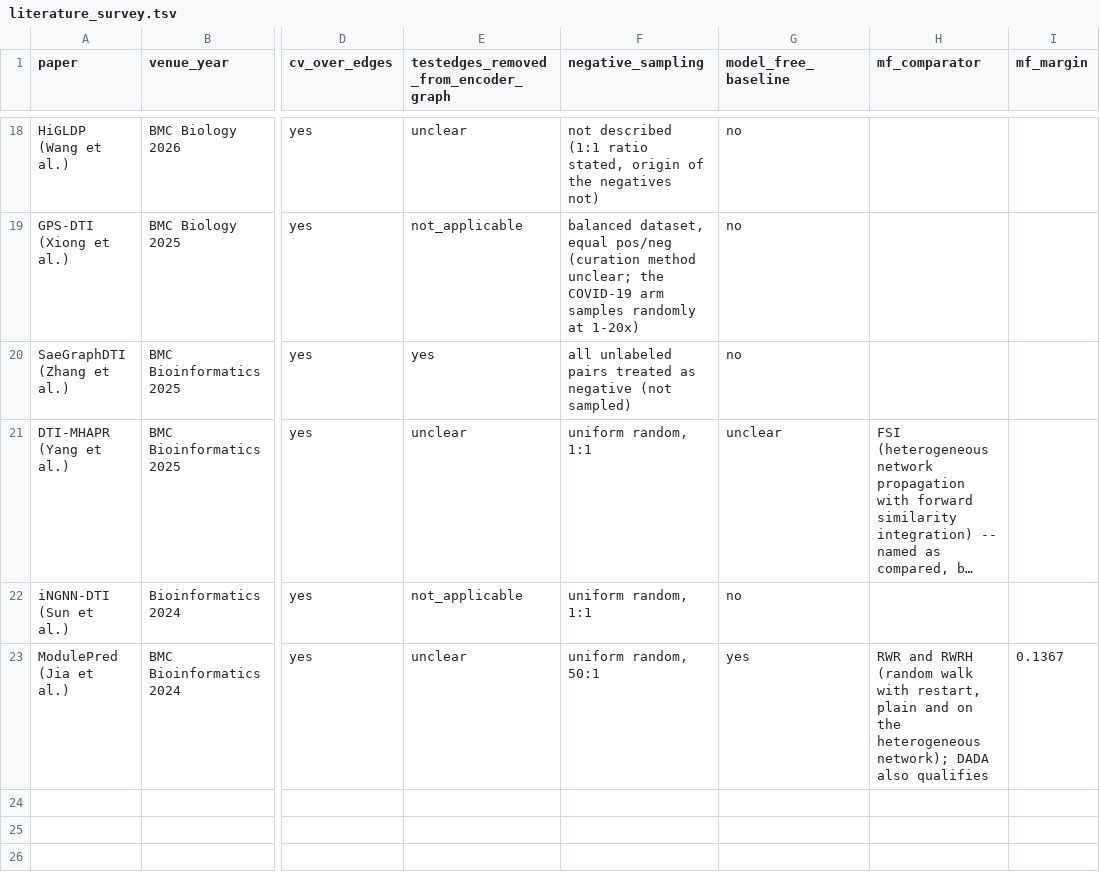
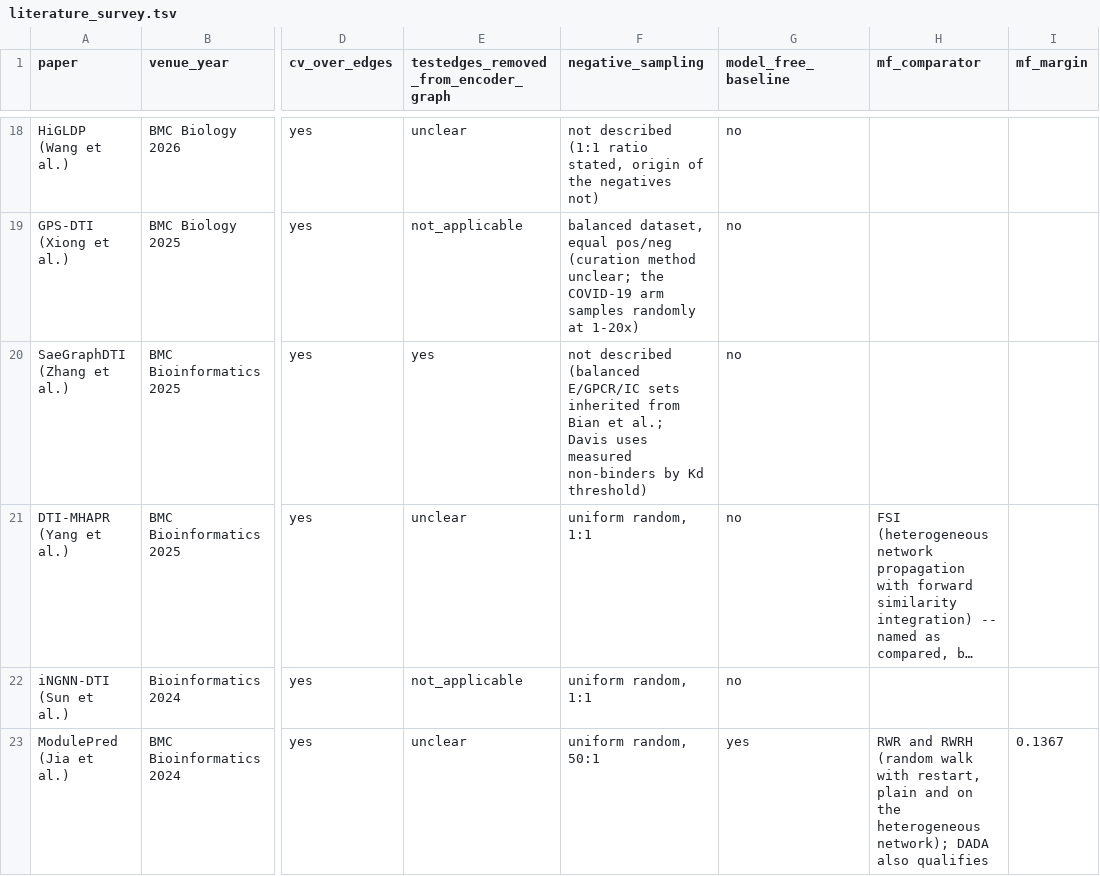
Before and after one commit to UlisesMoyaSanchez/microRNA_project, a TSV file: results/literature_survey.tsv, drawn as a sheet; only a part is shown, gaps mark what is left out; long unchanged cells end in …; the diff names each change by its address in the sheet, - before the commit and + after, or states it on an @@ line.

```diff
--- a/results/literature_survey.tsv
+++ b/results/literature_survey.tsv
-F20 (negative_sampling): all unlabeled pairs treated as negative (not sampled)
+F20 (negative_sampling): not described (balanced E/GPCR/IC sets inherited from Bian et al.; Davis uses measured non-binders by Kd threshold)
-G21 (model_free_baseline): unclear
+G21 (model_free_baseline): no
```
Also changed, not shown: results/literature_survey_d4_reaudit.tsv, 4 other files.
